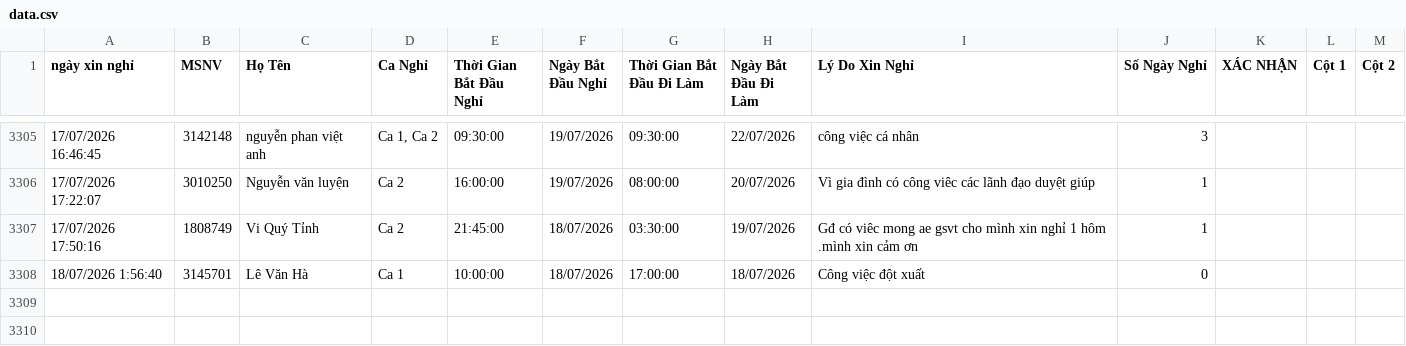
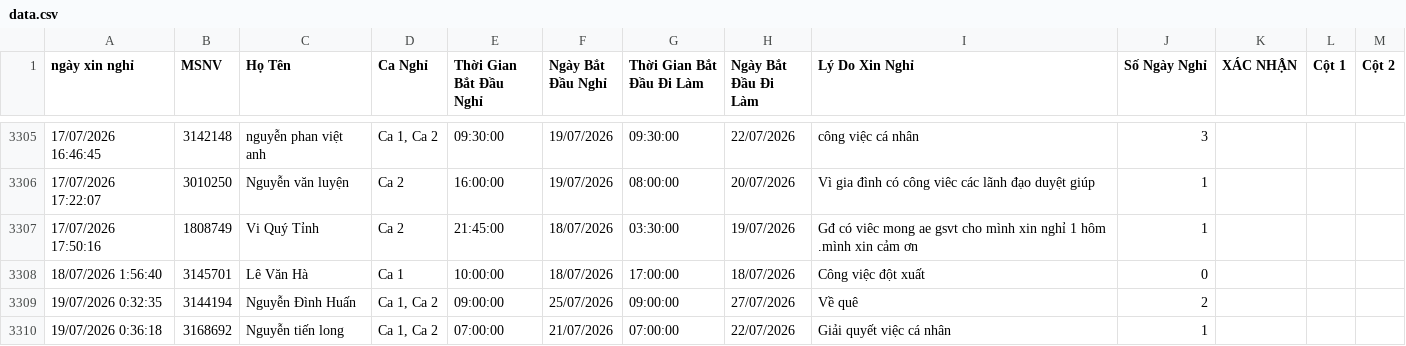
Before and after one commit to thai173042763-droid/lichnghi, a CSV file: data.csv, drawn as a sheet; only a part is shown, gaps mark what is left out; the diff names each change by its address in the sheet, - before the commit and + after, or states it on an @@ line.

```diff
--- a/data.csv
+++ b/data.csv
+row 3309: 19/07/2026 0:32:35 | 3144194 | Nguyễn Đình Huấn | Ca 1, Ca 2 | 09:00:00 | 25/07/2026 | 09:00:00 | 27/07/2026 | Về quê | 2
+row 3310: 19/07/2026 0:36:18 | 3168692 | Nguyễn tiến long | Ca 1, Ca 2 | 07:00:00 | 21/07/2026 | 07:00:00 | 22/07/2026 | Giải quyết việc cá nhân | 1
```
Also changed, not shown: 1 other file.
